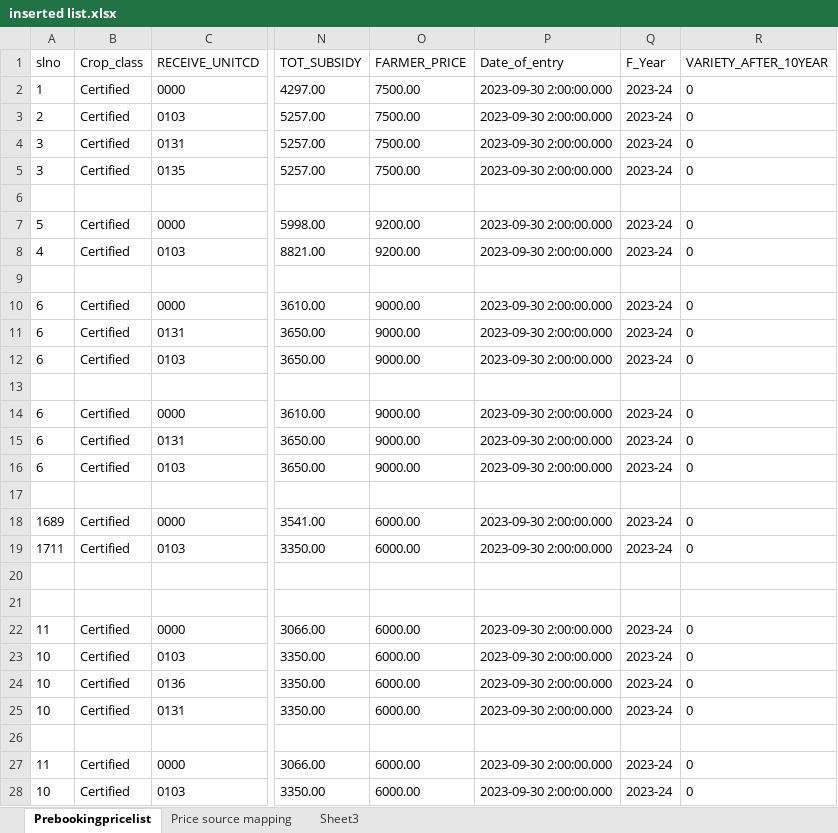
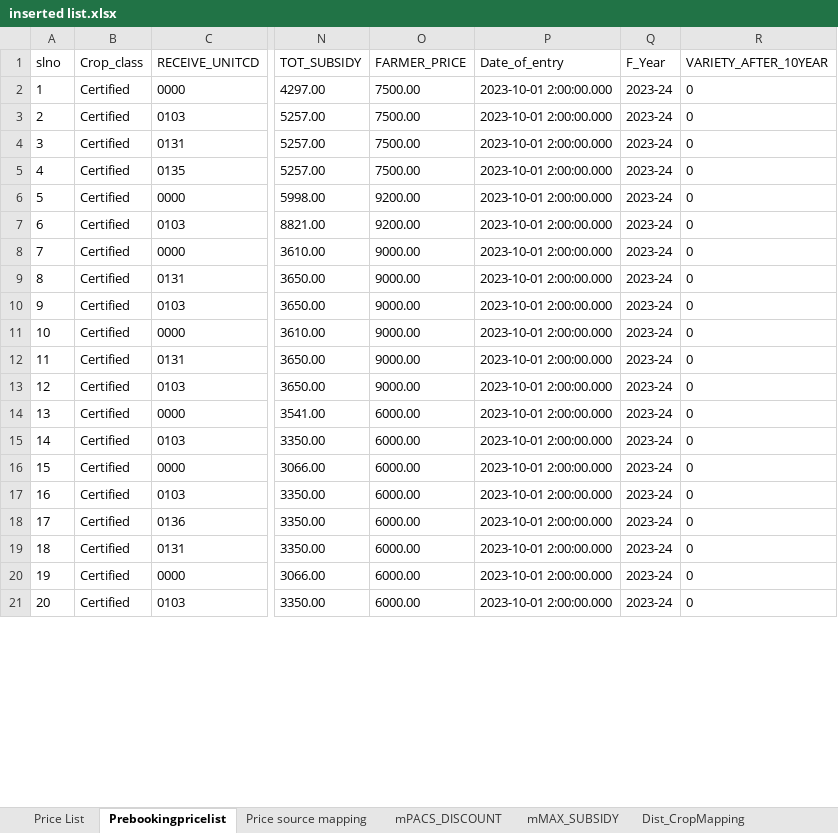
Before and after one commit to NICprojects-sandeep/odishaSeedsPortal, an Excel workbook: 2023-24 k/inserted list.xlsx, sheet Prebookingpricelist, drawn as a sheet; only a part is shown, gaps mark what is left out; values as stored, in another font and other column widths than the file's, no borders; removed rows and columns are numbered as before the commit, all else as after; rows hold the shown columns only; the diff covers the shown part only; the diff names each change by its address in the sheet, - before the commit and + after, or states it on an @@ line.

```diff
--- a/2023-24 k/inserted list.xlsx (sheet Prebookingpricelist)
+++ b/2023-24 k/inserted list.xlsx (sheet Prebookingpricelist)
-sheet tab: Sheet3
+sheet tab: mPACS_DISCOUNT
+sheet tab: Price List
+sheet tab: mMAX_SUBSIDY
+sheet tab: Dist_CropMapping
-P2:P5 (Date_of_entry): 2023-09-30 2:00:00.000
+P2:P5 (Date_of_entry): 2023-10-01 2:00:00.000
-A5 (slno): 3
+A5 (slno): 4
-row 6: (empty)
-P6:P7 (Date_of_entry): 2023-09-30 2:00:00.000
+P6:P7 (Date_of_entry): 2023-10-01 2:00:00.000
-A7 (slno): 4
+A7 (slno): 6
-row 9: (empty)
-A8 (slno): 6
+A8 (slno): 7
-P8:P10 (Date_of_entry): 2023-09-30 2:00:00.000
+P8:P10 (Date_of_entry): 2023-10-01 2:00:00.000
-A9 (slno): 6
+A9 (slno): 8
-A10 (slno): 6
+A10 (slno): 9
-row 13: (empty)
-A11 (slno): 6
+A11 (slno): 10
-P11:P13 (Date_of_entry): 2023-09-30 2:00:00.000
+P11:P13 (Date_of_entry): 2023-10-01 2:00:00.000
-A12 (slno): 6
+A12 (slno): 11
-A13 (slno): 6
+A13 (slno): 12
-row 17: (empty)
-A14 (slno): 1689
+A14 (slno): 13
-P14:P15 (Date_of_entry): 2023-09-30 2:00:00.000
+P14:P15 (Date_of_entry): 2023-10-01 2:00:00.000
-A15 (slno): 1711
+A15 (slno): 14
-row 20: (empty)
-row 21: (empty)
-A16 (slno): 11
+A16 (slno): 15
-P16:P19 (Date_of_entry): 2023-09-30 2:00:00.000
+P16:P19 (Date_of_entry): 2023-10-01 2:00:00.000
-A17 (slno): 10
+A17 (slno): 16
-A18 (slno): 10
+A18 (slno): 17
-A19 (slno): 10
+A19 (slno): 18
-row 26: (empty)
-A20 (slno): 11
+A20 (slno): 19
-P20:P21 (Date_of_entry): 2023-09-30 2:00:00.000
+P20:P21 (Date_of_entry): 2023-10-01 2:00:00.000
-A21 (slno): 10
+A21 (slno): 20
```
Also changed, not shown: 3 removed rows and 16 edited cells elsewhere in this sheet, sheet mPACS_DISCOUNT, other sheet tabs, 1 other file.
